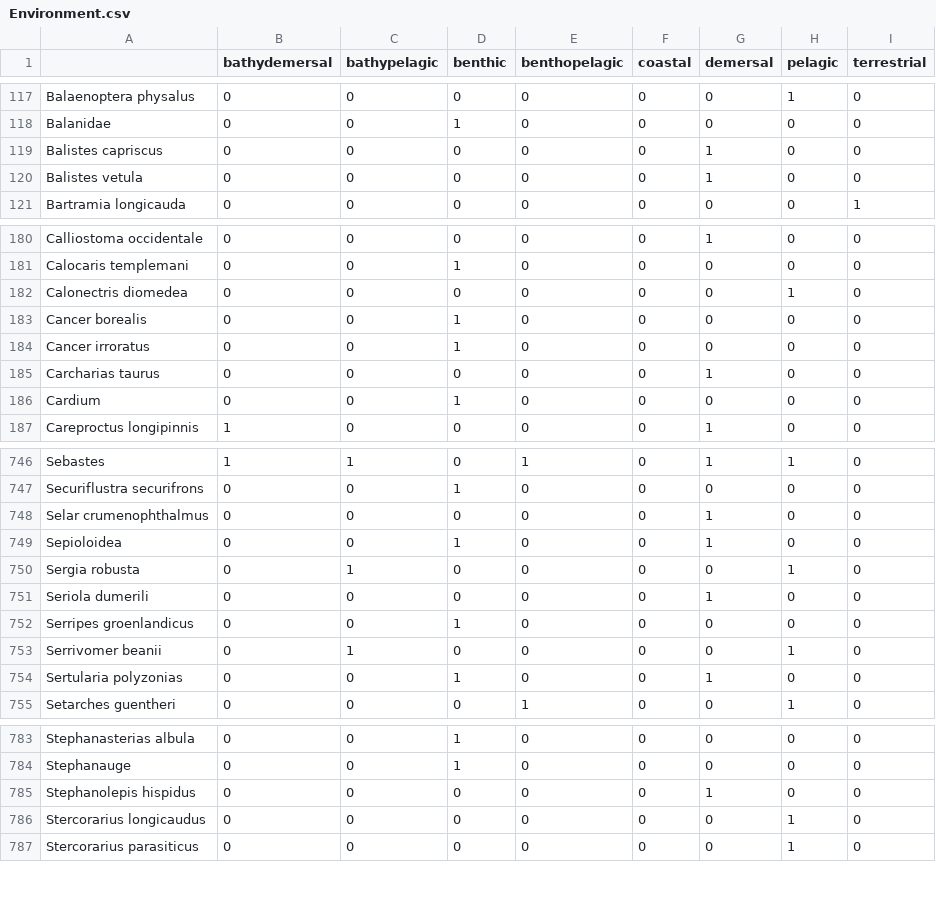
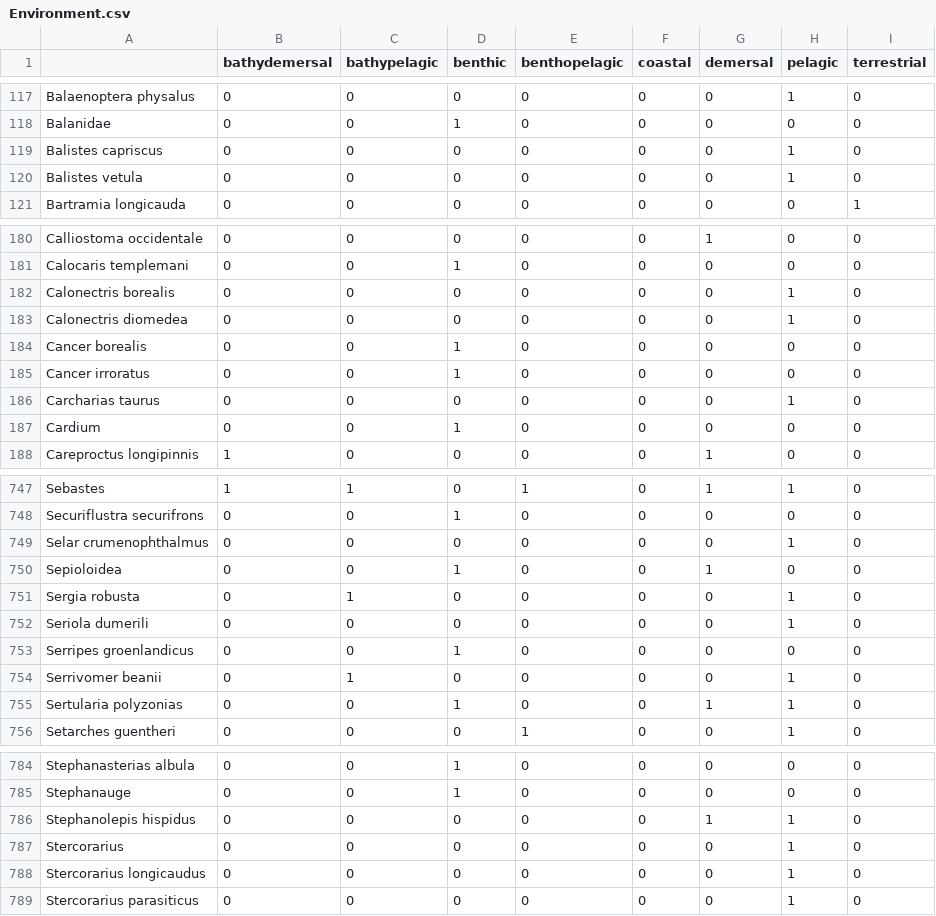
Before and after one commit to Ecosystem-Assessments/Species_Traits, a CSV file: Data/SpeciesTraits/Environment.csv, drawn as a sheet; only a part is shown, gaps mark what is left out; the diff covers the shown part only.

```diff
--- a/Data/SpeciesTraits/Environment.csv
+++ b/Data/SpeciesTraits/Environment.csv
@@ -118,4 +118,4 @@
 "Balanidae",0,0,1,0,0,0,0,0
-"Balistes capriscus",0,0,0,0,0,1,0,0
-"Balistes vetula",0,0,0,0,0,1,0,0
+"Balistes capriscus",0,0,0,0,0,0,1,0
+"Balistes vetula",0,0,0,0,0,0,1,0
 "Bartramia longicauda",0,0,0,0,0,0,0,1
@@ -181,2 +181,3 @@
 "Calocaris templemani",0,0,1,0,0,0,0,0
+"Calonectris borealis",0,0,0,0,0,0,1,0
 "Calonectris diomedea",0,0,0,0,0,0,1,0
@@ -184,3 +185,3 @@
 "Cancer irroratus",0,0,1,0,0,0,0,0
-"Carcharias taurus",0,0,0,0,0,1,0,0
+"Carcharias taurus",0,0,0,0,0,0,1,0
 "Cardium",0,0,1,0,0,0,0,0
@@ -747,9 +748,9 @@
 "Securiflustra securifrons",0,0,1,0,0,0,0,0
-"Selar crumenophthalmus",0,0,0,0,0,1,0,0
+"Selar crumenophthalmus",0,0,0,0,0,0,1,0
 "Sepioloidea",0,0,1,0,0,1,0,0
 "Sergia robusta",0,1,0,0,0,0,1,0
-"Seriola dumerili",0,0,0,0,0,1,0,0
+"Seriola dumerili",0,0,0,0,0,0,1,0
 "Serripes groenlandicus",0,0,1,0,0,0,0,0
 "Serrivomer beanii",0,1,0,0,0,0,1,0
-"Sertularia polyzonias",0,0,1,0,0,1,0,0
+"Sertularia polyzonias",0,0,1,0,0,1,1,0
 "Setarches guentheri",0,0,0,1,0,0,1,0
@@ -784,3 +785,4 @@
 "Stephanauge",0,0,1,0,0,0,0,0
-"Stephanolepis hispidus",0,0,0,0,0,1,0,0
+"Stephanolepis hispidus",0,0,0,0,0,1,1,0
+"Stercorarius",0,0,0,0,0,0,1,0
 "Stercorarius longicaudus",0,0,0,0,0,0,1,0
```
Also changed, not shown: 41 edited cells elsewhere in this file, Data/ManualEntries/Mobility_ManualEntry.csv, Data/SpeciesTraits/BodyComposition.csv, 11 other files.
